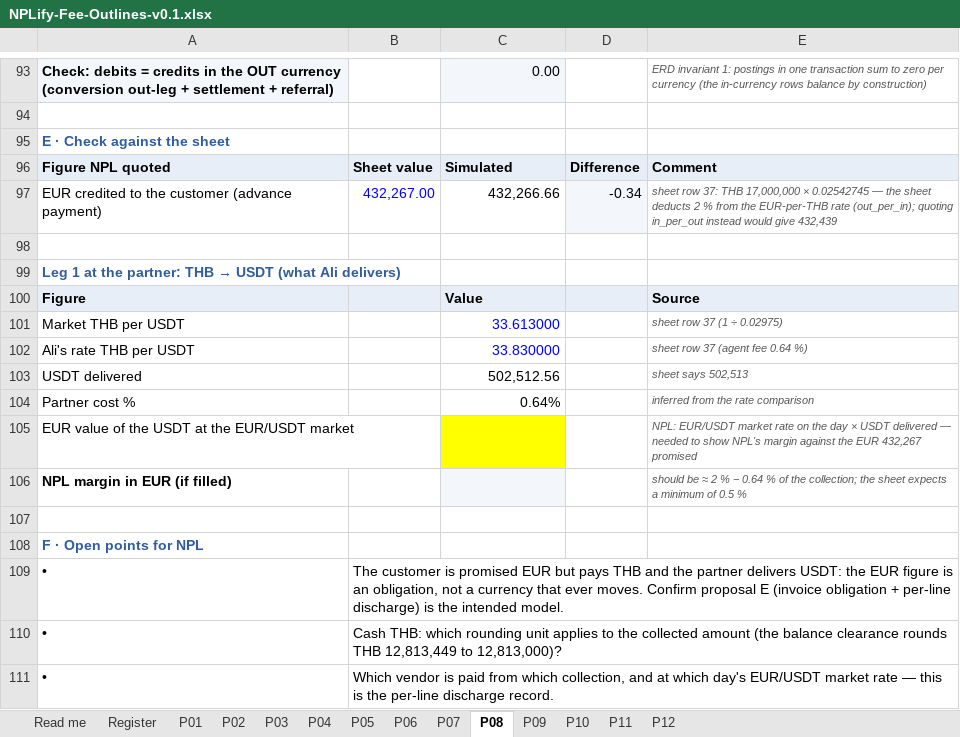
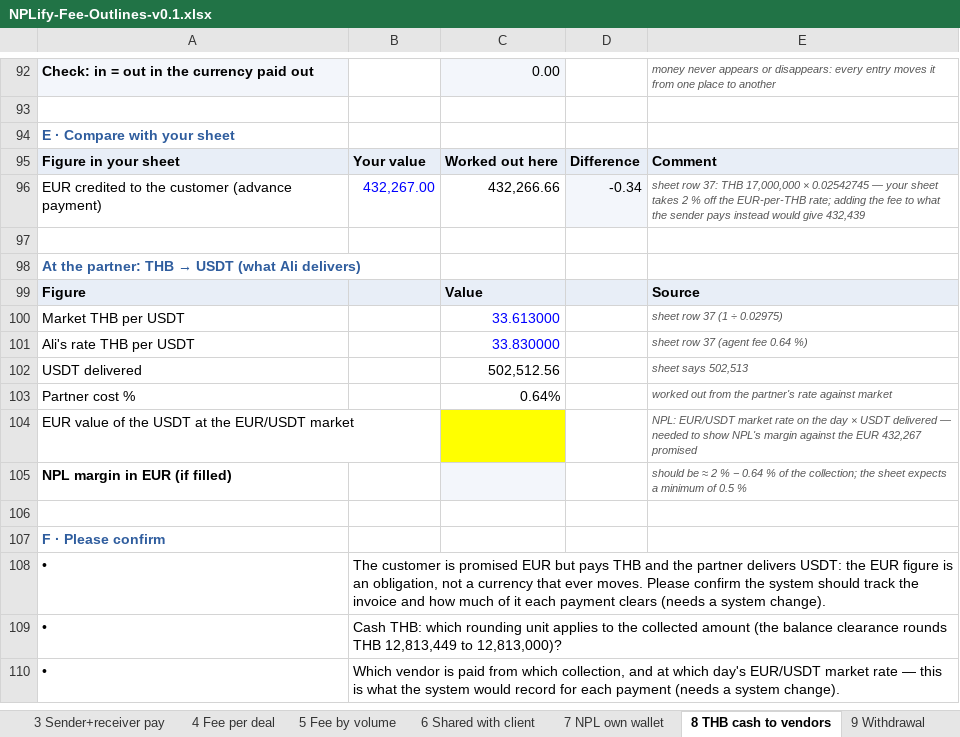
Before and after one commit to ayushman-parasar/NPLIFY, an Excel workbook: docs/NPLify-Fee-Outlines-v0.1.xlsx, sheet 8 THB cash to vendors, drawn as a sheet; only a part is shown, gaps mark what is left out; values as stored, in another font and other column widths than the file's, no borders; addresses are those after the commit; the diff covers the shown part only; the diff names each change by its address in the sheet, - before the commit and + after, or states it on an @@ line.

Commit message:
Fee outlines: NPL vocabulary throughout; system field mapping moved to a For New XP sheet

```diff
--- a/docs/NPLify-Fee-Outlines-v0.1.xlsx (sheet 8 THB cash to vendors)
+++ b/docs/NPLify-Fee-Outlines-v0.1.xlsx (sheet 8 THB cash to vendors)
-sheet tab: P03
+sheet tab: 3 Sender+receiver pay
-sheet tab: P04
+sheet tab: 4 Fee per deal
-sheet tab: P05
+sheet tab: 5 Fee by volume
-sheet tab: P06
+sheet tab: 6 Shared with client
-sheet tab: P07
+sheet tab: 7 NPL own wallet
-sheet tab: P08
+sheet tab: 8 THB cash to vendors
-sheet tab: P09
+sheet tab: 9 Withdrawal
-A92: Check: debits = credits in the OUT currency (conversion out-leg + settlement + referral)
+A92: Check: in = out in the currency paid out
-E92: ERD invariant 1: postings in one transaction sum to zero per currency (the in-currency rows balance by construction)
+E92: money never appears or disappears: every entry moves it from one place to another
-A94: E · Check against the sheet
+A94: E · Compare with your sheet
-A95: Figure NPL quoted
+A95: Figure in your sheet
-B95: Sheet value
+B95: Your value
-C95: Simulated
+C95: Worked out here
-E96: …0.02542745 — the sheet deducts 2 % from the EUR-per-THB rate (out_per_in); quoting in_per_out instead would…
+E96: …0.02542745 — your sheet takes 2 % off the EUR-per-THB rate; adding the fee to what the sender pays instead would…
-A98: Leg 1 at the partner:…
+A98: At the partner:…
-E103: inferred from the rate comparison
+E103: worked out from the partner's rate against market
-A107: F · Open points for NPL
+A107: F · Please confirm
-B108: …ever moves. Confirm proposal E (invoice obligation + per-line discharge) is the intended model.
+B108: …ever moves. Please confirm the system should track the invoice and how much of it each payment clears (needs a system change).
-B110: …this is the per-line discharge record.
+B110: …this is what the system would record for each payment (needs a system change).
```
Also changed, not shown: 76 added rows, 77 removed rows, 17 edited cells and cell formats elsewhere in this sheet, sheet 2 Agent rate, sheet 9 Withdrawal, sheet 11 No-fee internal, sheet 4 Fee per deal, sheet 12 Same currency, sheet 1 Market minus fee, 7 more sheets, other sheet tabs, formulas that keep their value, 1 other file.
